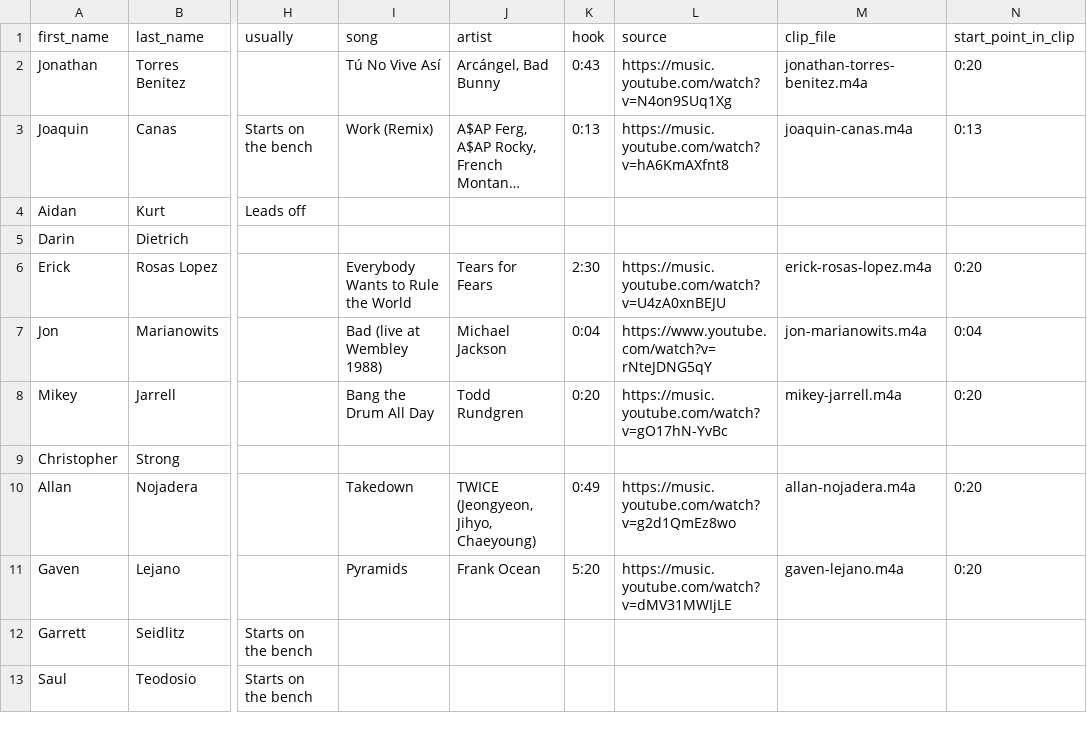
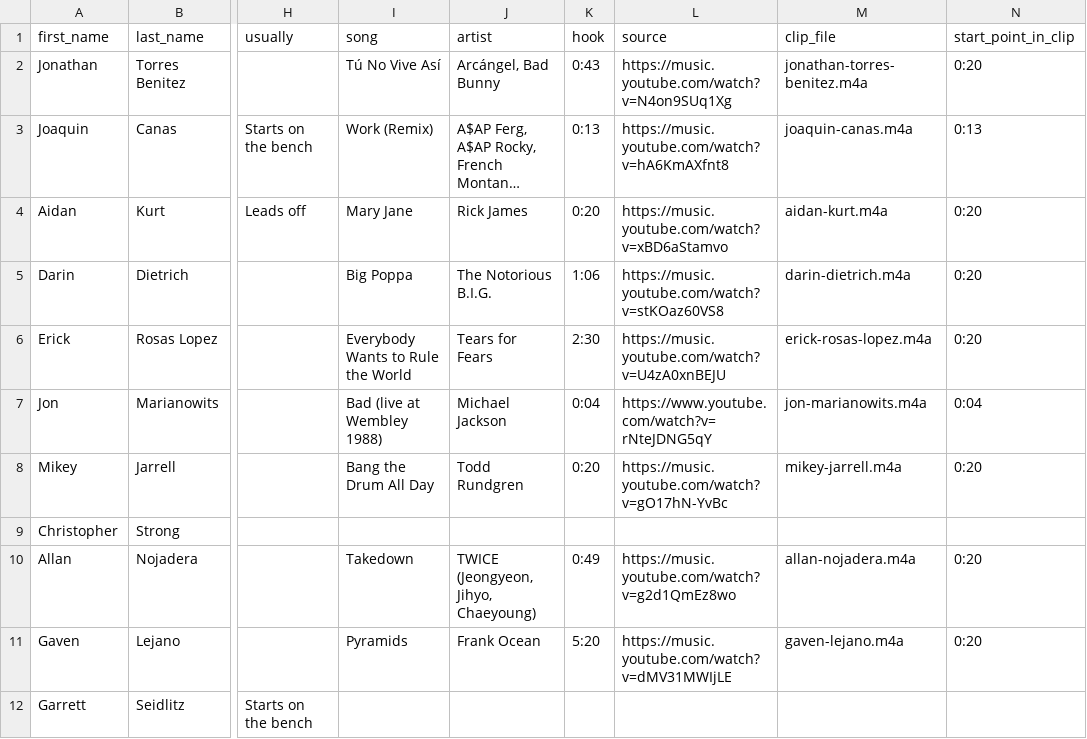
Before and after one commit to MikeyJarrell/baseball, a CSV file: team/roster.csv, drawn as a sheet; only a part is shown, gaps mark what is left out; the shorter side is filled out with more unchanged rows; long unchanged cells end in …; the diff names each change by its address in the sheet, - before the commit and + after, or states it on an @@ line.

```diff
--- a/team/roster.csv
+++ b/team/roster.csv
-I4 (song): (empty)
+I4 (song): Mary Jane
-J4 (artist): (empty)
+J4 (artist): Rick James
-K4 (hook): (empty)
+K4 (hook): 0:20
-L4 (source): (empty)
+L4 (source): https://music.youtube.com/watch?v=xBD6aStamvo
-M4 (clip_file): (empty)
+M4 (clip_file): aidan-kurt.m4a
-N4:N5 (start_point_in_clip): (empty)
+N4:N5 (start_point_in_clip): 0:20
-I5 (song): (empty)
+I5 (song): Big Poppa
-J5 (artist): (empty)
+J5 (artist): The Notorious B.I.G.
-K5 (hook): (empty)
+K5 (hook): 1:06
-L5 (source): (empty)
+L5 (source): https://music.youtube.com/watch?v=stKOaz60VS8
-M5 (clip_file): (empty)
+M5 (clip_file): darin-dietrich.m4a
```
